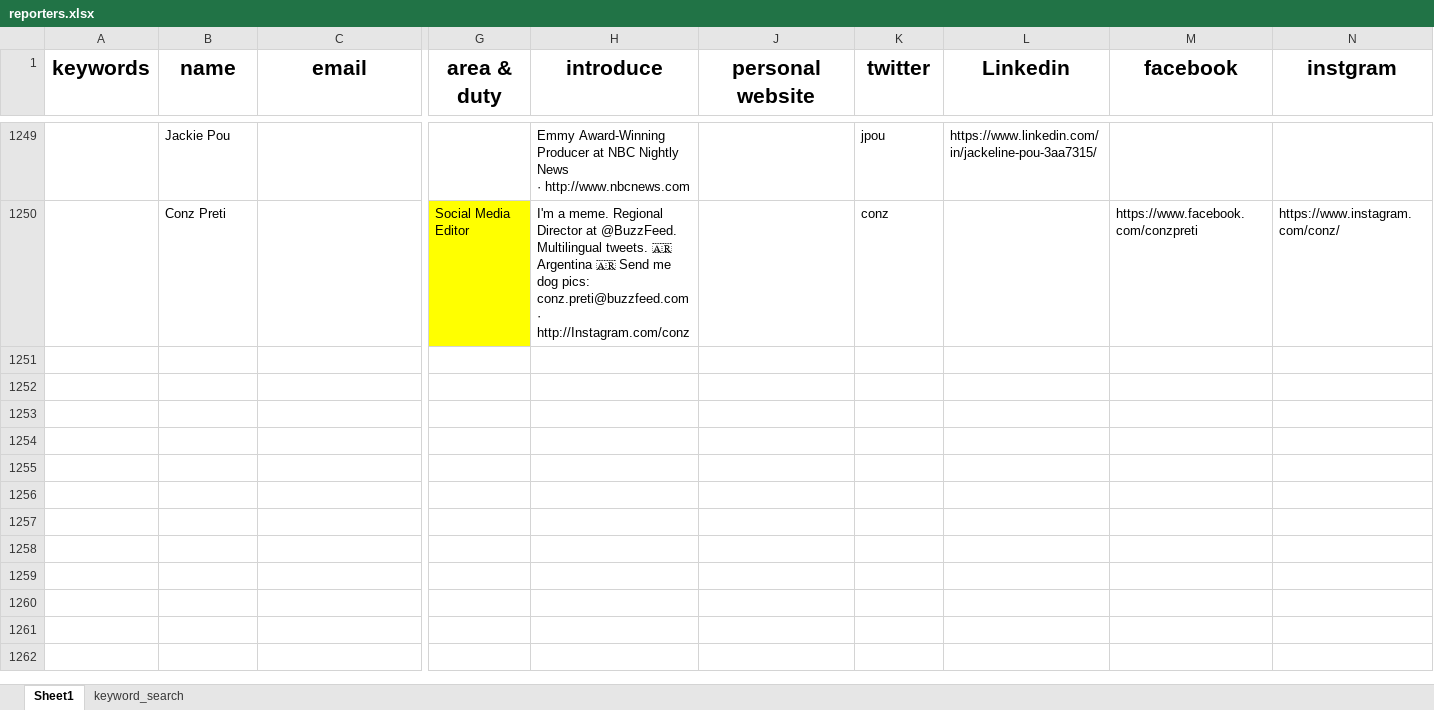
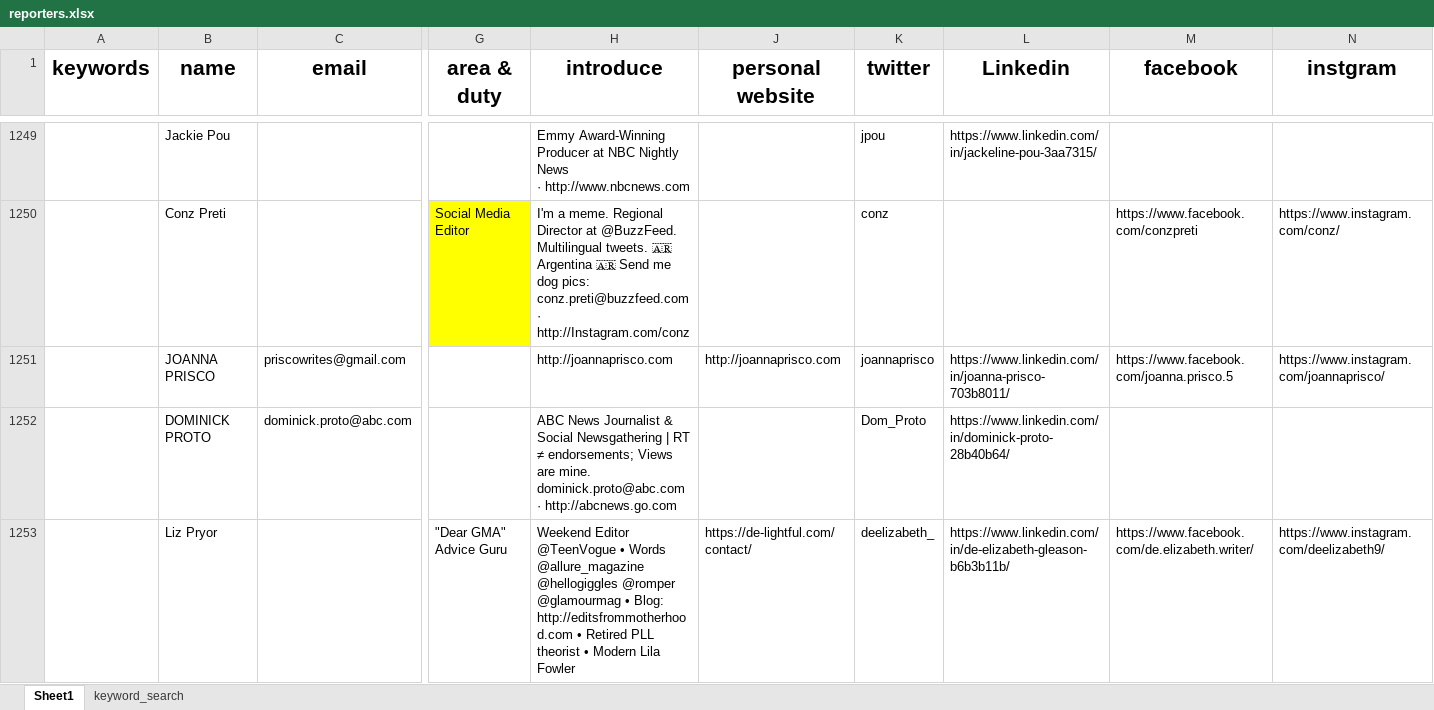
Before and after one commit to wuoshiwzm/journalist_contact, an Excel workbook: reporters.xlsx, sheet Sheet1, drawn as a sheet; only a part is shown, gaps mark what is left out; values as stored, in another font and other column widths than the file's, no borders; rows hold the shown columns only; ↵ is a line break in a cell; the diff covers the shown part only; the diff names each change by its address in the sheet, - before the commit and + after, or states it on an @@ line.

Commit message:
2-4

```diff
--- a/reporters.xlsx (sheet Sheet1)
+++ b/reporters.xlsx (sheet Sheet1)
+row 1251:  | JOANNA PRISCO | priscowrites@gmail.com |  | http://joannaprisco.com | http://joannaprisco.com | joannaprisco | https://www.linkedin.com/in/joanna-prisco-703b8011/ | https://www.facebook.com/joanna.prisco.5 | https://www.instagram.com/joannaprisco/
+row 1252:  | DOMINICK PROTO | dominick.proto@abc.com |  | ABC News Journalist & Social Newsgathering | RT ≠ endorsements; Views are mine. dominick.proto@abc.com ↵ · http://abcnews.go.com |  | Dom_Proto | https://www.linkedin.com/in/dominick-proto-28b40b64/
+row 1253:  | Liz Pryor |  | "Dear GMA" Advice Guru | Weekend Editor @TeenVogue • Words @allure_magazine @hellogiggles @romper @glamourmag • Blog: http://editsfrommotherhood.com • Retired PLL theorist • Modern Lila Fowler | https://de-lightful.com/contact/ | deelizabeth_ | https://www.linkedin.com/in/de-elizabeth-gleason-b6b3b11b/ | https://www.facebook.com/de.elizabeth.writer/ | https://www.instagram.com/deelizabeth9/
```
Also changed, not shown: 7 added rows elsewhere in this sheet.
